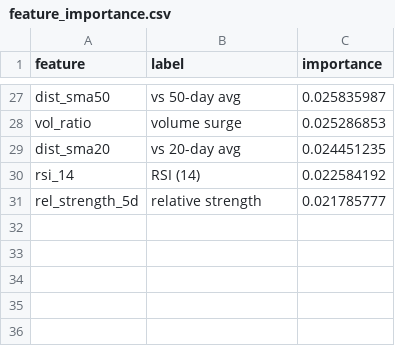
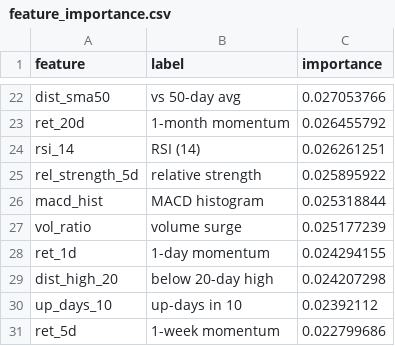
Before and after one commit to AadithS13/MyStockScanner, a CSV file: data/feature_importance.csv, drawn as a sheet; only a part is shown, gaps mark what is left out; removed rows and columns are numbered as before the commit, all else as after; the diff covers the shown part only; the diff names each change by its address in the sheet, - before the commit and + after, or states it on an @@ line.

```diff
--- a/data/feature_importance.csv
+++ b/data/feature_importance.csv
-C22 (importance): 0.025835987
+C22 (importance): 0.027053766
-row 28: vol_ratio | volume surge | 0.025286853
-row 29: dist_sma20 | vs 20-day avg | 0.024451235
+row 23: ret_20d | 1-month momentum | 0.026455792
-C24 (importance): 0.022584192
+C24 (importance): 0.026261251
-C25 (importance): 0.021785777
+C25 (importance): 0.025895922
+row 26: macd_hist | MACD histogram | 0.025318844
+row 27: vol_ratio | volume surge | 0.025177239
+row 28: ret_1d | 1-day momentum | 0.024294155
+row 29: dist_high_20 | below 20-day high | 0.024207298
+row 30: up_days_10 | up-days in 10 | 0.02392112
+row 31: ret_5d | 1-week momentum | 0.022799686
```
Also changed, not shown: 8 added rows, 13 removed rows and 12 edited cells elsewhere in this file, 5 other files.
